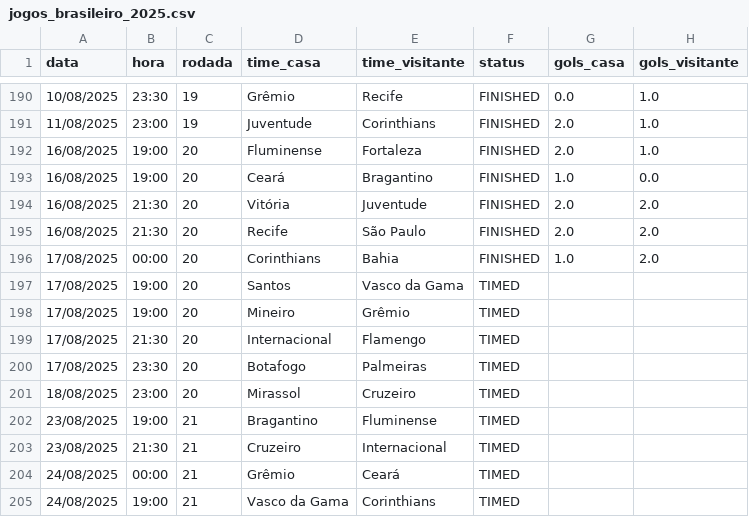
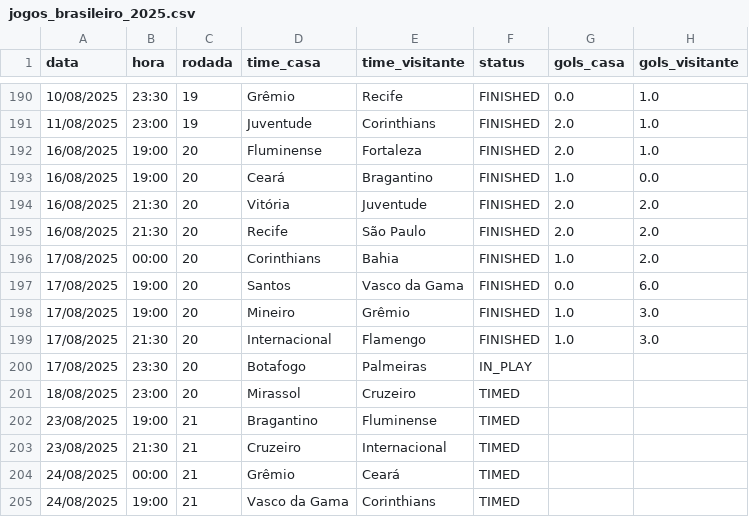
Before and after one commit to tlvzz/BR2025, a CSV file: dados/jogos_brasileiro_2025.csv, drawn as a sheet; only a part is shown, gaps mark what is left out.

```diff
--- a/dados/jogos_brasileiro_2025.csv
+++ b/dados/jogos_brasileiro_2025.csv
@@ -196,6 +196,6 @@ data,hora,rodada,time_casa,time_visitante,status,gols_casa,gols_visitante
 17/08/2025,00:00,20,Corinthians,Bahia,FINISHED,1.0,2.0
-17/08/2025,19:00,20,Santos,Vasco da Gama,TIMED,,
-17/08/2025,19:00,20,Mineiro,Grêmio,TIMED,,
-17/08/2025,21:30,20,Internacional,Flamengo,TIMED,,
-17/08/2025,23:30,20,Botafogo,Palmeiras,TIMED,,
+17/08/2025,19:00,20,Santos,Vasco da Gama,FINISHED,0.0,6.0
+17/08/2025,19:00,20,Mineiro,Grêmio,FINISHED,1.0,3.0
+17/08/2025,21:30,20,Internacional,Flamengo,FINISHED,1.0,3.0
+17/08/2025,23:30,20,Botafogo,Palmeiras,IN_PLAY,,
 18/08/2025,23:00,20,Mirassol,Cruzeiro,TIMED,,
```
